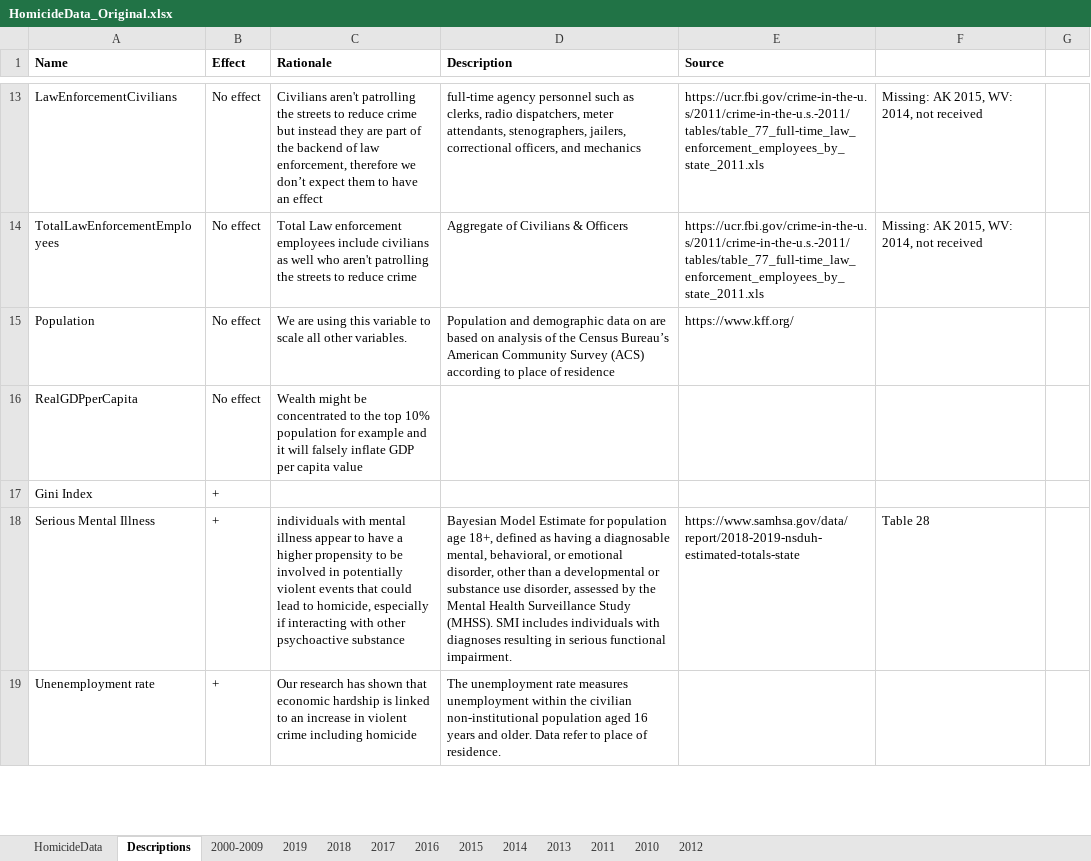
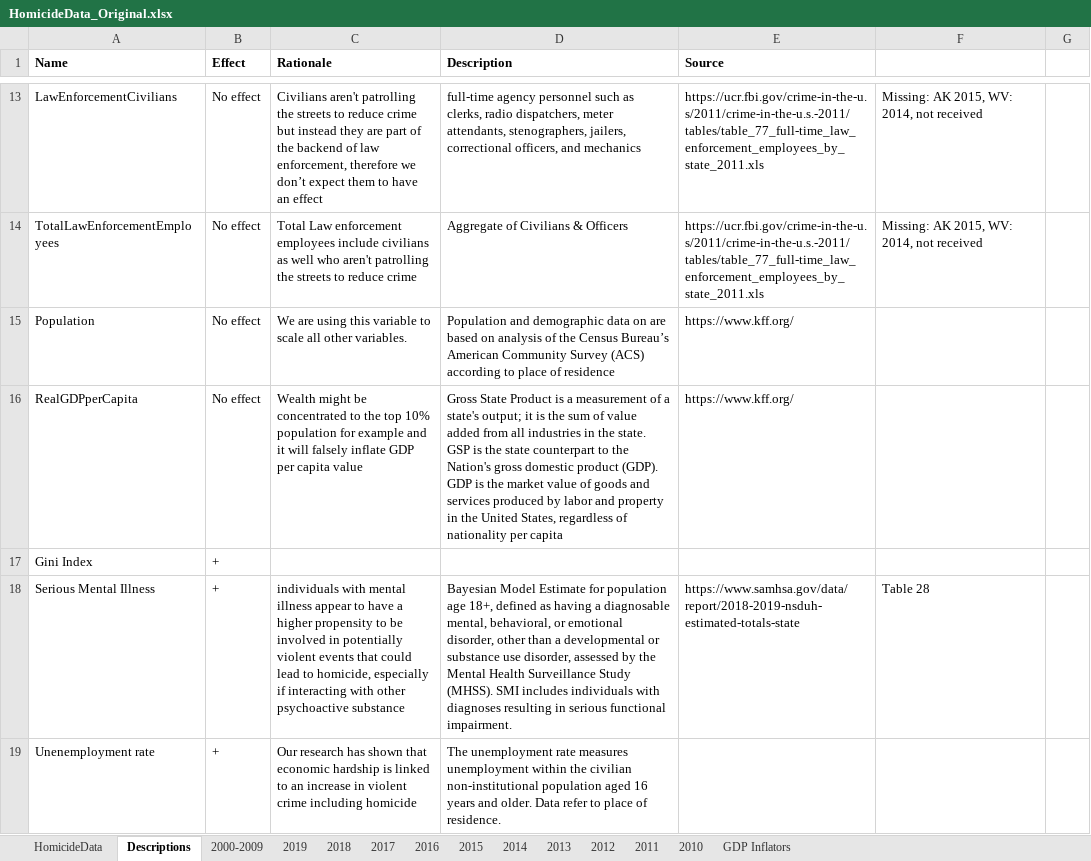
Before and after one commit to jvac06/ViolenceNHomicides, an Excel workbook: data/HomicideData_Original.xlsx, sheet Descriptions, drawn as a sheet; only a part is shown, gaps mark what is left out; values as stored, in another font and other column widths than the file's, no borders; the diff names each change by its address in the sheet, - before the commit and + after, or states it on an @@ line.

Commit message:
Replaced GDP data and population data. Cross checked it on the internet. The values seem to be correct.

```diff
--- a/data/HomicideData_Original.xlsx (sheet Descriptions)
+++ b/data/HomicideData_Original.xlsx (sheet Descriptions)
+sheet tab: GDP Inflators
@@ sheet tab order changed: HomicideData | Descriptions | 2000-2009 | 2019 | 2018 | 2017 | 2016 | 2015 | 2014 | 2013 | 2012 | 2011 | 2010 | GDP Inflators @@
-D16 (Description): (empty)
+D16 (Description): Gross State Product is a measurement of a state's output; it is the sum of value added from all industries in the state. GSP is the state counterpart to the Nation's gross domestic product (GDP). GDP is the market value of goods and services produced by labor and property in the United States, regardless of nationality per capita
-E16 (Source): (empty)
+E16 (Source): https://www.kff.org/
```
Also changed, not shown: sheet HomicideData.
